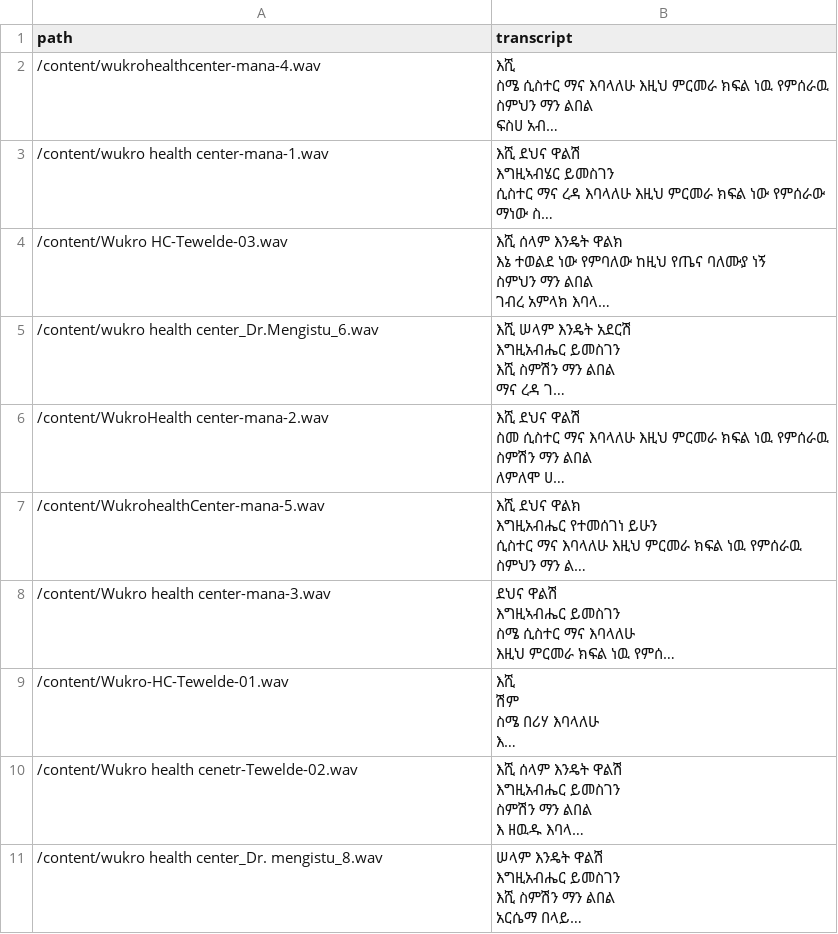
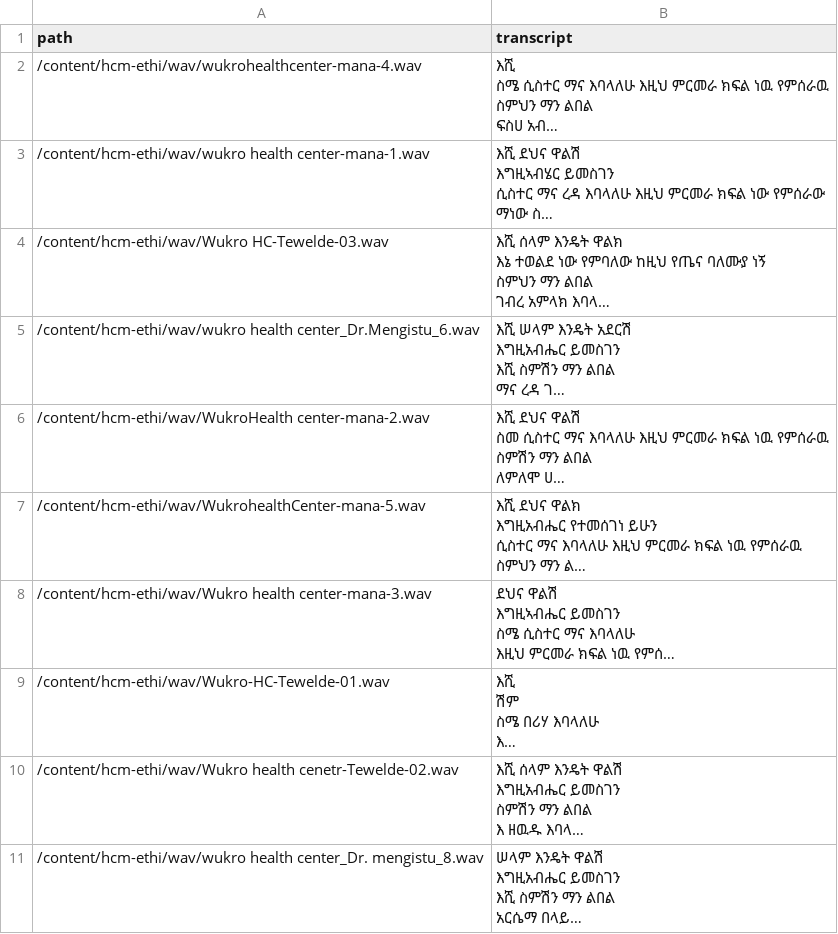
Before and after one commit to tinkvu/hcm-ethi, a CSV file: new_dataset.csv, drawn as a sheet; long unchanged cells end in …; the diff names each change by its address in the sheet, - before the commit and + after, or states it on an @@ line.

Commit message:
Update new_dataset.csv

```diff
--- a/new_dataset.csv
+++ b/new_dataset.csv
-A2 (path): /content/wukrohealthcenter-mana-4.wav
+A2 (path): /content/hcm-ethi/wav/wukrohealthcenter-mana-4.wav
-A3 (path): /content/wukro health center-mana-1.wav
+A3 (path): /content/hcm-ethi/wav/wukro health center-mana-1.wav
-A4 (path): /content/Wukro HC-Tewelde-03.wav
+A4 (path): /content/hcm-ethi/wav/Wukro HC-Tewelde-03.wav
-A5 (path): /content/wukro health center_Dr.Mengistu_6.wav
+A5 (path): /content/hcm-ethi/wav/wukro health center_Dr.Mengistu_6.wav
-A6 (path): /content/WukroHealth center-mana-2.wav
+A6 (path): /content/hcm-ethi/wav/WukroHealth center-mana-2.wav
-A7 (path): /content/WukrohealthCenter-mana-5.wav
+A7 (path): /content/hcm-ethi/wav/WukrohealthCenter-mana-5.wav
-A8 (path): /content/Wukro health center-mana-3.wav
+A8 (path): /content/hcm-ethi/wav/Wukro health center-mana-3.wav
-A9 (path): /content/Wukro-HC-Tewelde-01.wav
+A9 (path): /content/hcm-ethi/wav/Wukro-HC-Tewelde-01.wav
-A10 (path): /content/Wukro health cenetr-Tewelde-02.wav
+A10 (path): /content/hcm-ethi/wav/Wukro health cenetr-Tewelde-02.wav
-A11 (path): /content/wukro health center_Dr.…
+A11 (path): /content/hcm-ethi/wav/wukro health center_Dr.…
```
